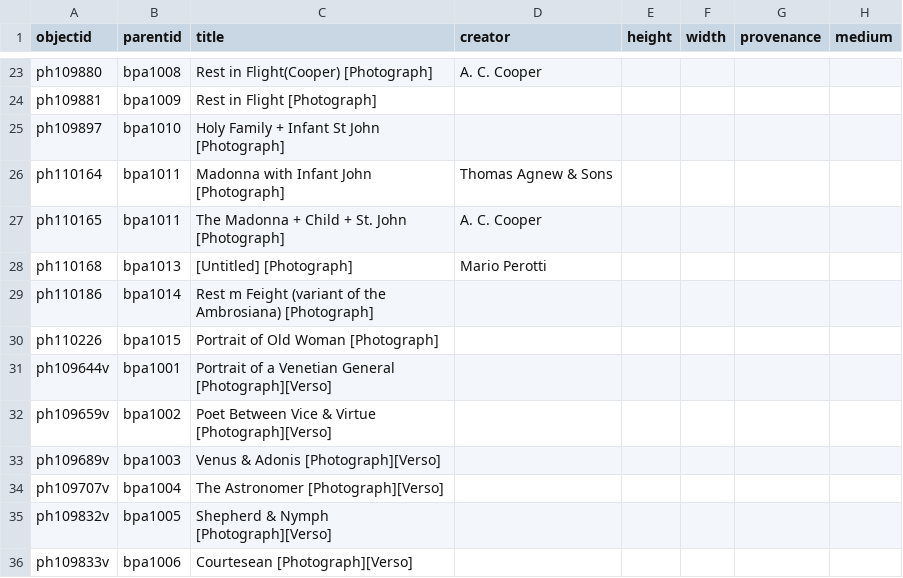
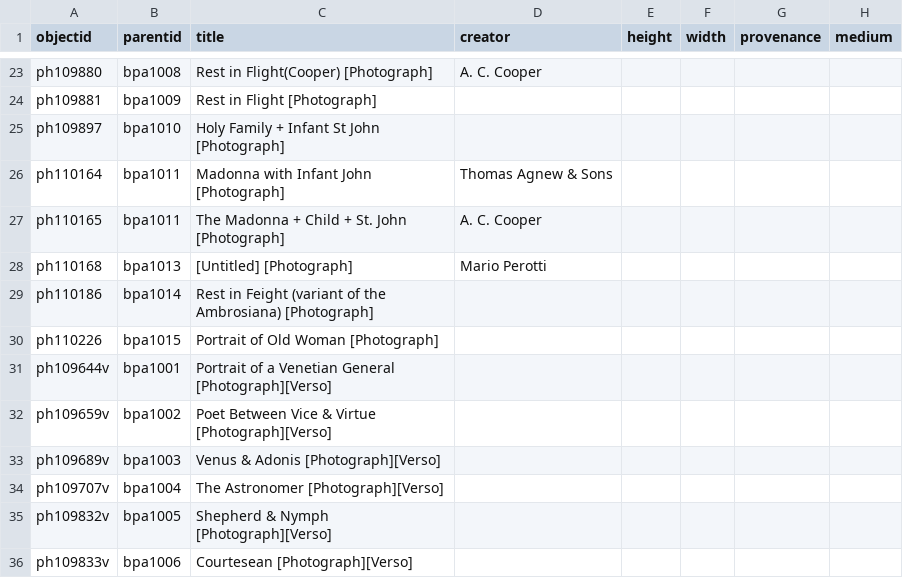
Before and after one commit to info663-sp25/team1, a CSV file: _data/team1_metadata.csv, drawn as a sheet; only a part is shown, gaps mark what is left out; the diff names each change by its address in the sheet, - before the commit and + after, or states it on an @@ line.

Commit message:
Update team1_metadata.csv

```diff
--- a/_data/team1_metadata.csv
+++ b/_data/team1_metadata.csv
-C29 (title): Rest m Feight (variant…
+C29 (title): Rest in Feight (variant…
```
